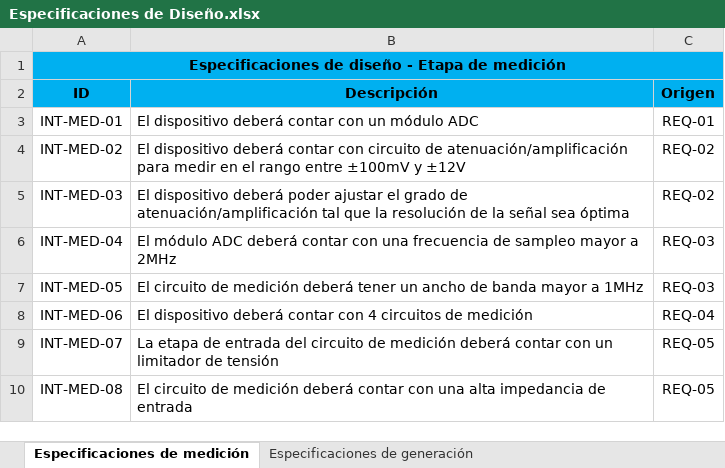
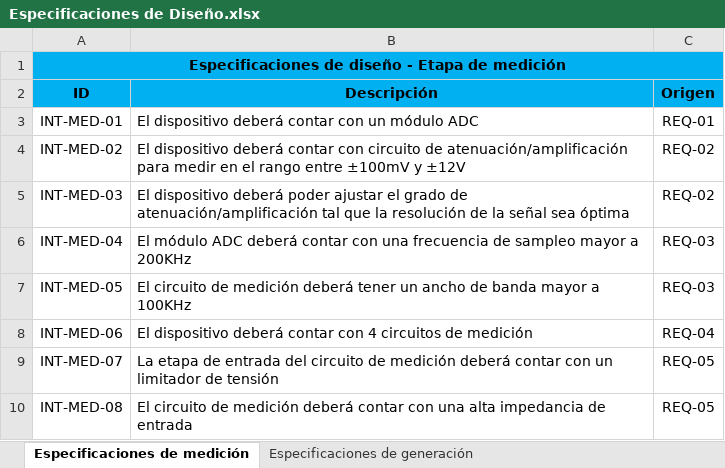
Before and after one commit to odevincenti/Biosc, an Excel workbook: Documentación/Especificaciones de Diseño.xlsx, sheet Especificaciones de medición, drawn as a sheet; values as stored, in another font and other column widths than the file's, no borders; the diff names each change by its address in the sheet, - before the commit and + after, or states it on an @@ line.

```diff
--- a/Documentación/Especificaciones de Diseño.xlsx (sheet Especificaciones de medición)
+++ b/Documentación/Especificaciones de Diseño.xlsx (sheet Especificaciones de medición)
-B6 (Descripción): …mayor a 2MHz
+B6 (Descripción): …mayor a 200KHz
-B7 (Descripción): …mayor a 1MHz
+B7 (Descripción): …mayor a 100KHz
```
Also changed, not shown: sheet Especificaciones de generación, Documentación/Requerimientos de Cliente.xlsx.
